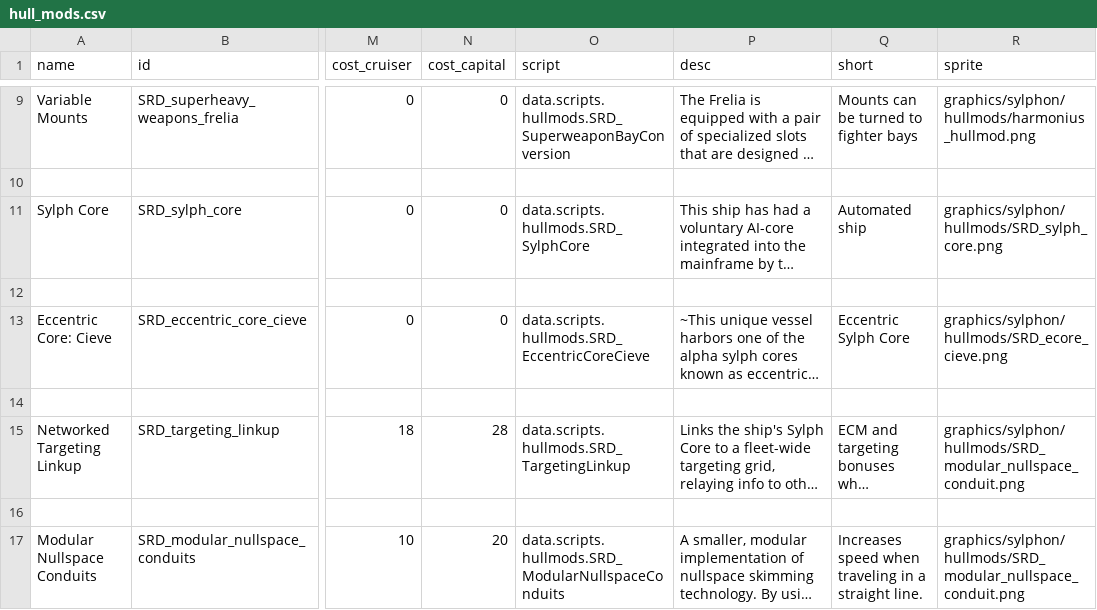
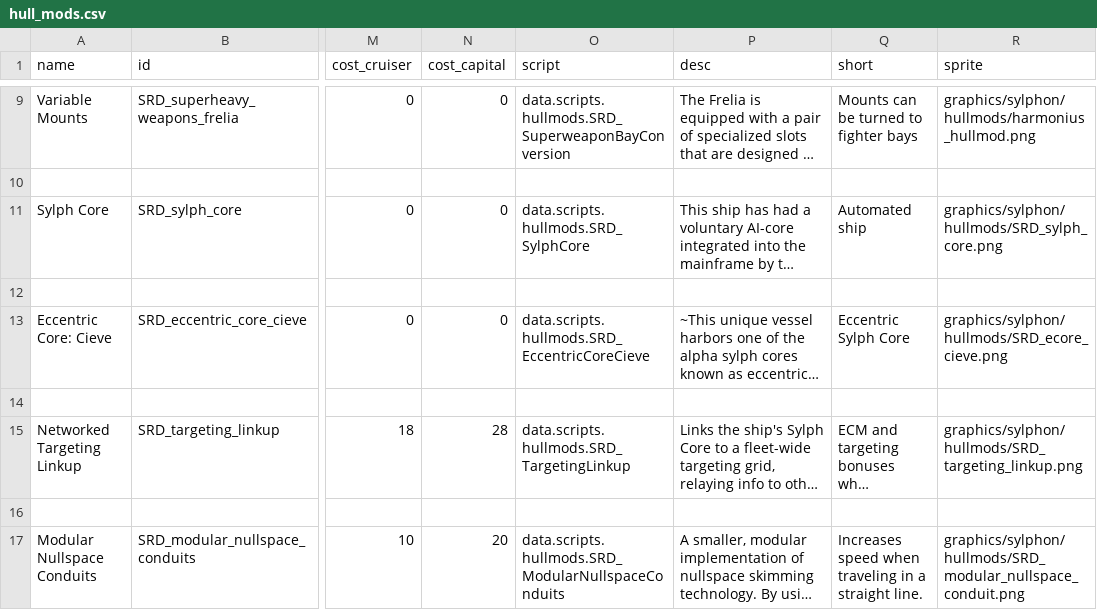
Before and after one commit to niatahl/sylphon, a CSV file: data/hullmods/hull_mods.csv, drawn as a sheet; only a part is shown, gaps mark what is left out; long unchanged cells end in …; the diff names each change by its address in the sheet, - before the commit and + after, or states it on an @@ line.

```diff
--- a/data/hullmods/hull_mods.csv
+++ b/data/hullmods/hull_mods.csv
-R15 (sprite): graphics/sylphon/hullmods/SRD_modular_nullspace_conduit.png
+R15 (sprite): graphics/sylphon/hullmods/SRD_targeting_linkup.png
```
Also changed, not shown: data/weapons/weapon_data.csv, 7 other files.
